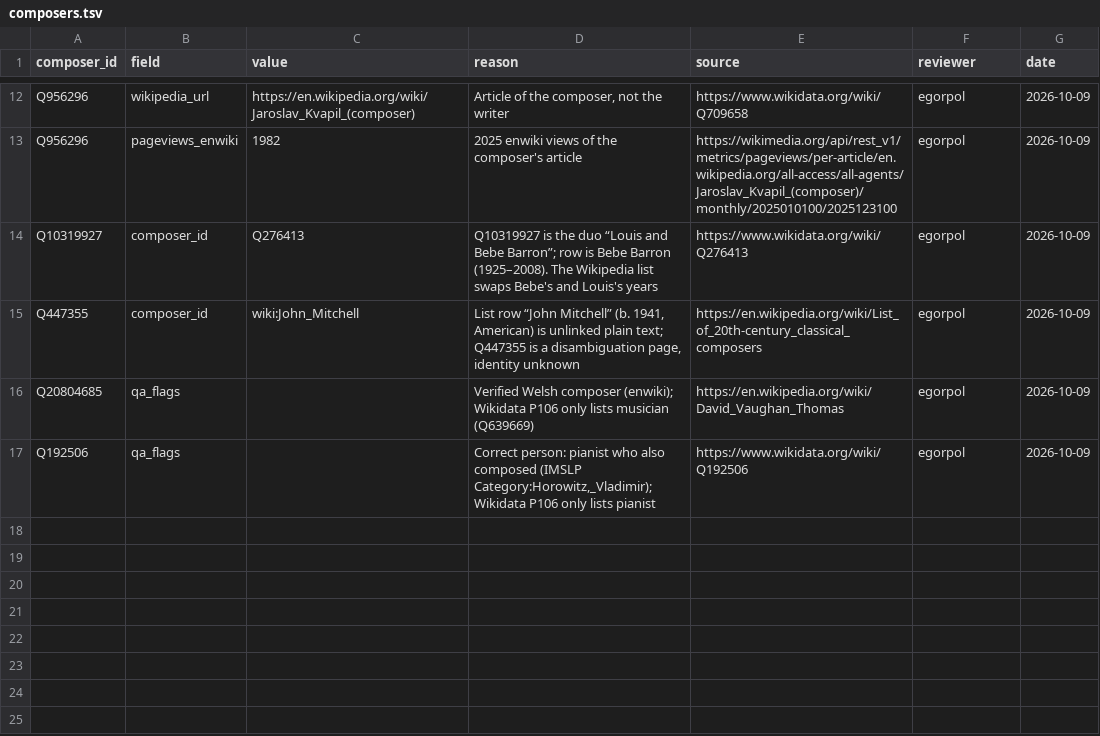
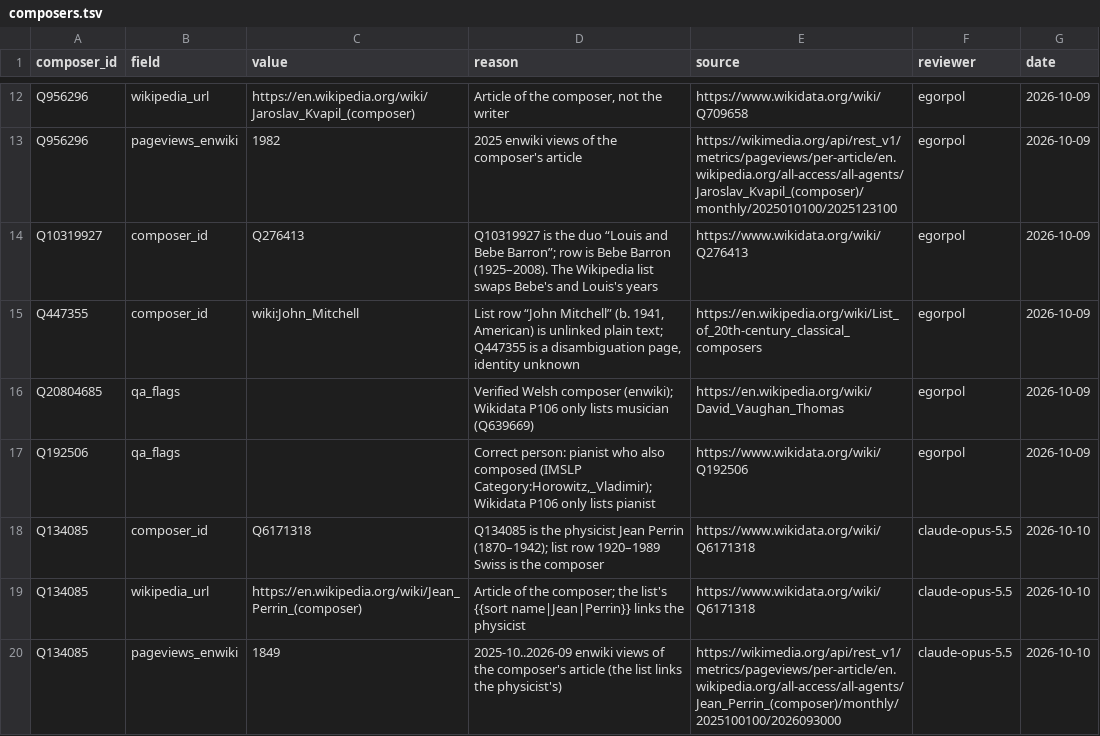
Before and after one commit to egorpol/eu-pd-composers, a TSV file: data/overrides/composers.tsv, drawn as a sheet; only a part is shown, gaps mark what is left out; the diff names each change by its address in the sheet, - before the commit and + after, or states it on an @@ line.

```diff
--- a/data/overrides/composers.tsv
+++ b/data/overrides/composers.tsv
+row 18: Q134085 | composer_id | Q6171318 | Q134085 is the physicist Jean Perrin (1870–1942); list row 1920–1989 Swiss is the composer | https://www.wikidata.org/wiki/Q6171318 | claude-opus-5.5 | 2026-10-10
+row 19: Q134085 | wikipedia_url | https://en.wikipedia.org/wiki/Jean_Perrin_(composer) | Article of the composer; the list's {{sort name|Jean|Perrin}} links the physicist | https://www.wikidata.org/wiki/Q6171318 | claude-opus-5.5 | 2026-10-10
+row 20: Q134085 | pageviews_enwiki | 1849 | 2025-10..2026-09 enwiki views of the composer's article (the list links the physicist's) | https://wikimedia.org/api/rest_v1/metrics/pageviews/per-article/en.wikipedia.org/all-access/all-agents/Jean_Perrin_(composer)/monthly/2025100100/2026093000 | claude-opus-5.5 | 2026-10-10
```
